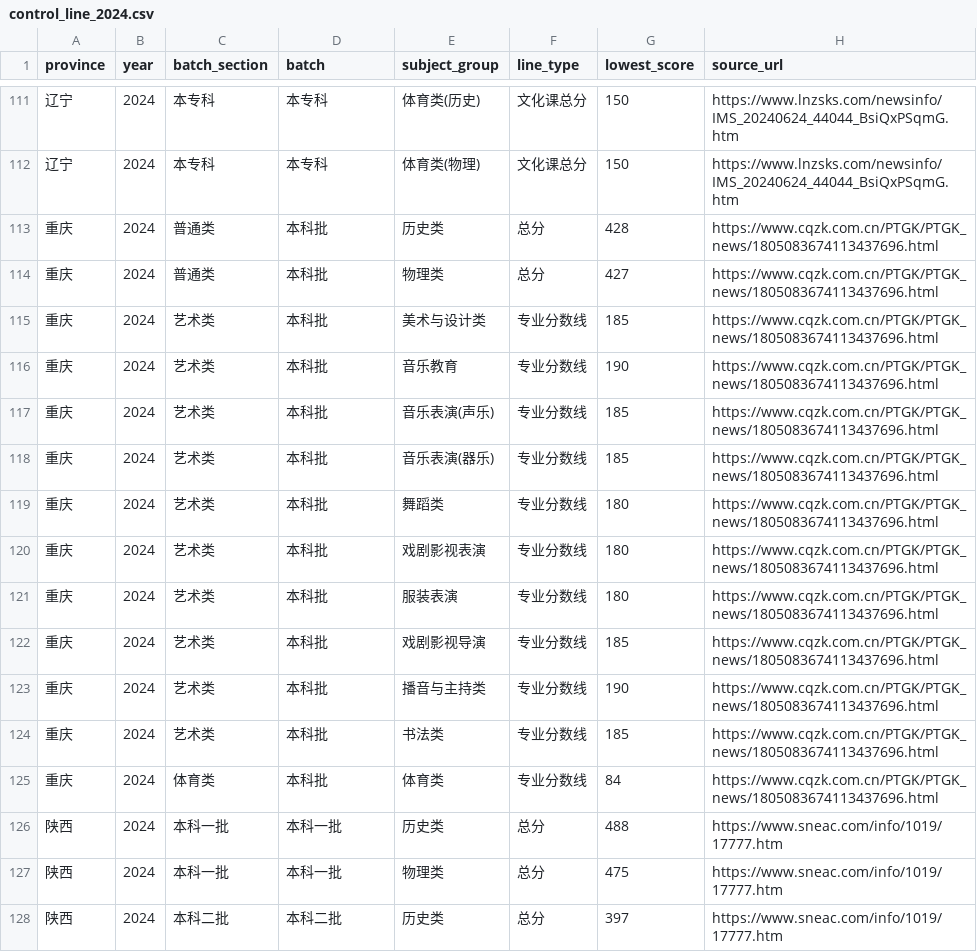
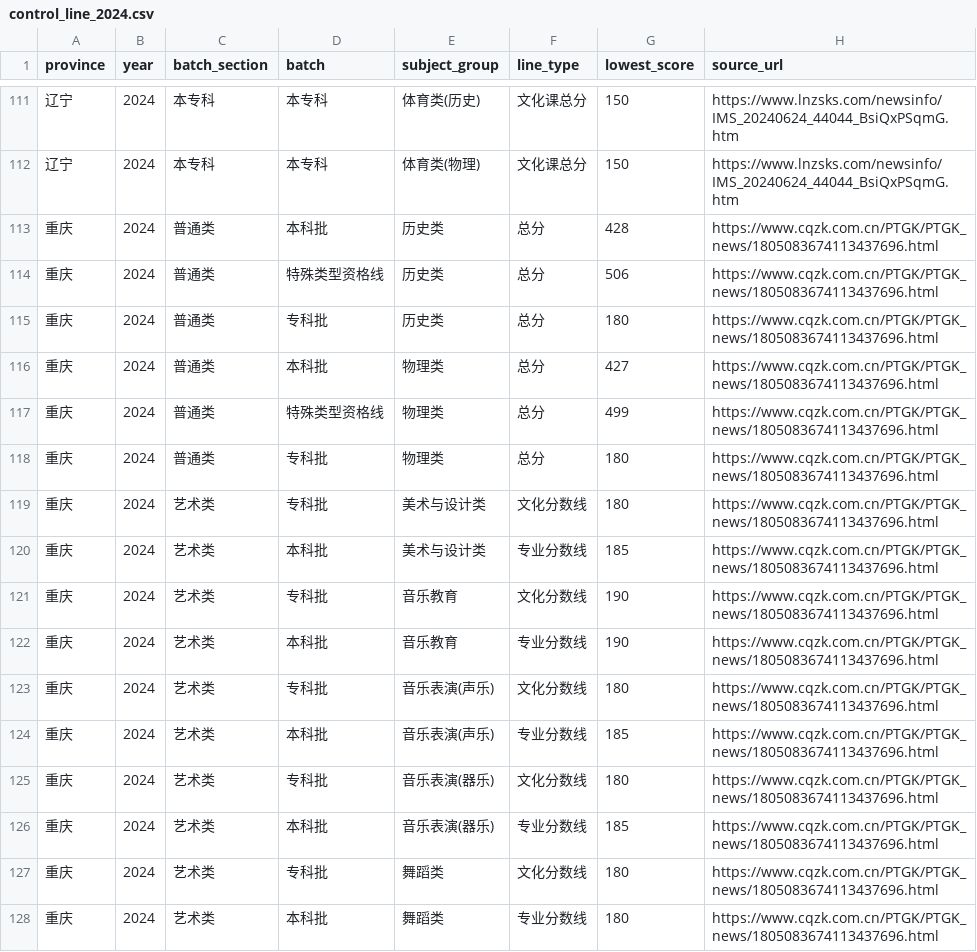
Before and after one commit to immaotianyi/gaokao-volunteer-v2, a CSV file: backend/data/control_line_2024.csv, drawn as a sheet; only a part is shown, gaps mark what is left out; the shorter side is filled out with more unchanged rows; the diff covers the shown part only.

```diff
--- a/backend/data/control_line_2024.csv
+++ b/backend/data/control_line_2024.csv
@@ -113,7 +113,16 @@
 重庆,2024,普通类,本科批,历史类,总分,428,https://www.cqzk.com.cn/PTGK/PTGK_news/1805083674113437696.html
+重庆,2024,普通类,特殊类型资格线,历史类,总分,506,https://www.cqzk.com.cn/PTGK/PTGK_news/1805083674113437696.html
+重庆,2024,普通类,专科批,历史类,总分,180,https://www.cqzk.com.cn/PTGK/PTGK_news/1805083674113437696.html
 重庆,2024,普通类,本科批,物理类,总分,427,https://www.cqzk.com.cn/PTGK/PTGK_news/1805083674113437696.html
+重庆,2024,普通类,特殊类型资格线,物理类,总分,499,https://www.cqzk.com.cn/PTGK/PTGK_news/1805083674113437696.html
+重庆,2024,普通类,专科批,物理类,总分,180,https://www.cqzk.com.cn/PTGK/PTGK_news/1805083674113437696.html
+重庆,2024,艺术类,专科批,美术与设计类,文化分数线,180,https://www.cqzk.com.cn/PTGK/PTGK_news/1805083674113437696.html
 重庆,2024,艺术类,本科批,美术与设计类,专业分数线,185,https://www.cqzk.com.cn/PTGK/PTGK_news/1805083674113437696.html
+重庆,2024,艺术类,专科批,音乐教育,文化分数线,190,https://www.cqzk.com.cn/PTGK/PTGK_news/1805083674113437696.html
 重庆,2024,艺术类,本科批,音乐教育,专业分数线,190,https://www.cqzk.com.cn/PTGK/PTGK_news/1805083674113437696.html
+重庆,2024,艺术类,专科批,音乐表演(声乐),文化分数线,180,https://www.cqzk.com.cn/PTGK/PTGK_news/1805083674113437696.html
 重庆,2024,艺术类,本科批,音乐表演(声乐),专业分数线,185,https://www.cqzk.com.cn/PTGK/PTGK_news/1805083674113437696.html
+重庆,2024,艺术类,专科批,音乐表演(器乐),文化分数线,180,https://www.cqzk.com.cn/PTGK/PTGK_news/1805083674113437696.html
 重庆,2024,艺术类,本科批,音乐表演(器乐),专业分数线,185,https://www.cqzk.com.cn/PTGK/PTGK_news/1805083674113437696.html
+重庆,2024,艺术类,专科批,舞蹈类,文化分数线,180,https://www.cqzk.com.cn/PTGK/PTGK_news/1805083674113437696.html
 重庆,2024,艺术类,本科批,舞蹈类,专业分数线,180,https://www.cqzk.com.cn/PTGK/PTGK_news/1805083674113437696.html
```
Also changed, not shown: 6 added rows elsewhere in this file, backend/data/control_line_2025.csv, backend/data/control_line_2026.csv, 11 other files.
